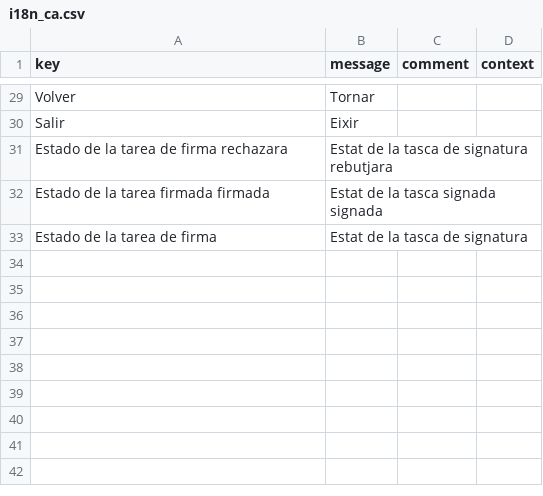
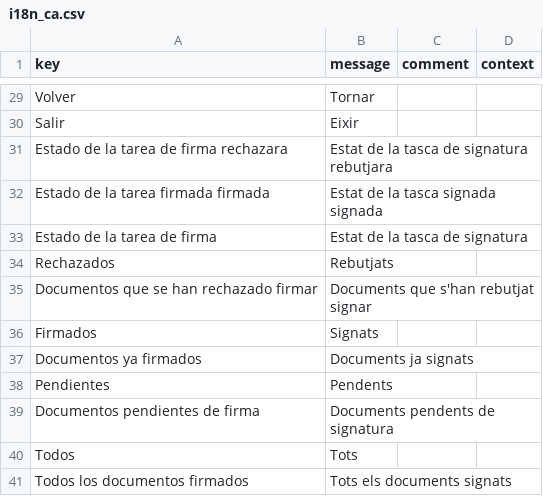
Before and after one commit to educaflow/secretaria-virtual, a CSV file: src/main/java/com/educaflow/subsystem/firmas/views/i18n_ca.csv, drawn as a sheet; only a part is shown, gaps mark what is left out.

```diff
--- a/src/main/java/com/educaflow/subsystem/firmas/views/i18n_ca.csv
+++ b/src/main/java/com/educaflow/subsystem/firmas/views/i18n_ca.csv
@@ -33 +33,9 @@ key,message,comment,context
 "Estado de la tarea de firma","Estat de la tasca de signatura","",""
+"Rechazados","Rebutjats","",""
+"Documentos que se han rechazado firmar","Documents que s'han rebutjat signar","",""
+"Firmados","Signats","",""
+"Documentos ya firmados","Documents ja signats","",""
+"Pendientes","Pendents","",""
+"Documentos pendientes de firma","Documents pendents de signatura","",""
+"Todos","Tots","",""
+"Todos los documentos firmados","Tots els documents signats","",""
```
Also changed, not shown: src/main/java/com/educaflow/subsystem/firmas/views/i18n_es.csv, src/main/java/com/educaflow/subsystem/pdfutilities/views/i18n_ca.csv, 38 other files.
